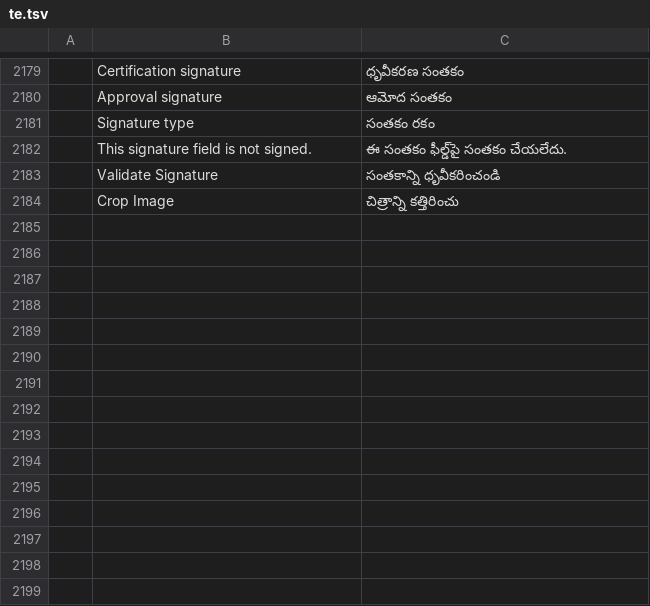
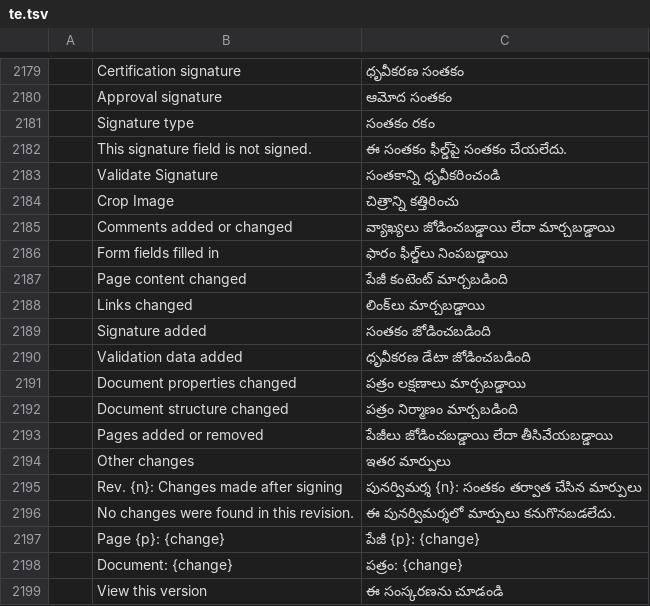
Before and after one commit to treeforjs/pdfcraft, a TSV file: crates/ui-egui/src/i18n/te.tsv, drawn as a sheet; only a part is shown, gaps mark what is left out; the diff names each change by its address in the sheet, - before the commit and + after, or states it on an @@ line.

```diff
--- a/crates/ui-egui/src/i18n/te.tsv
+++ b/crates/ui-egui/src/i18n/te.tsv
+row 2185:  | Comments added or changed | వ్యాఖ్యలు జోడించబడ్డాయి లేదా మార్చబడ్డాయి
+row 2186:  | Form fields filled in | ఫారం ఫీల్డ్‌లు నింపబడ్డాయి
+row 2187:  | Page content changed | పేజీ కంటెంట్ మార్చబడింది
+row 2188:  | Links changed | లింక్‌లు మార్చబడ్డాయి
+row 2189:  | Signature added | సంతకం జోడించబడింది
+row 2190:  | Validation data added | ధృవీకరణ డేటా జోడించబడింది
+row 2191:  | Document properties changed | పత్రం లక్షణాలు మార్చబడ్డాయి
+row 2192:  | Document structure changed | పత్రం నిర్మాణం మార్చబడింది
+row 2193:  | Pages added or removed | పేజీలు జోడించబడ్డాయి లేదా తీసివేయబడ్డాయి
+row 2194:  | Other changes | ఇతర మార్పులు
+row 2195:  | Rev. {n}: Changes made after signing | పునర్విమర్శ {n}: సంతకం తర్వాత చేసిన మార్పులు
+row 2196:  | No changes were found in this revision. | ఈ పునర్విమర్శలో మార్పులు కనుగొనబడలేదు.
+row 2197:  | Page {p}: {change} | పేజీ {p}: {change}
+row 2198:  | Document: {change} | పత్రం: {change}
+row 2199:  | View this version | ఈ సంస్కరణను చూడండి
```
Also changed, not shown: crates/ui-egui/src/i18n/bg.tsv, crates/ui-egui/src/i18n/fr.tsv, 24 other files.
